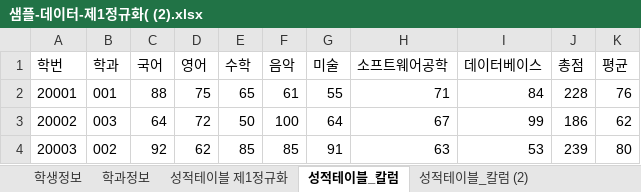
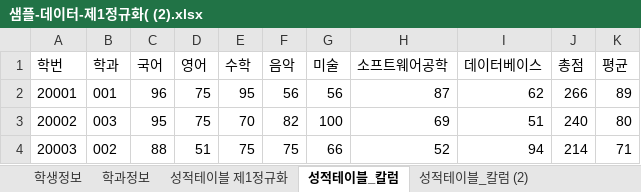
Before and after one commit to num5268/Biz_403_2021_04_DBMS, an Excel workbook: 학사관리 샘플데이터/샘플-데이터-제1정규화( (2).xlsx, sheet 성적테이블_칼럼, drawn as a sheet; only a part is shown; values as stored, in another font and other column widths than the file's, no borders; the diff covers the shown part only; the diff names each change by its address in the sheet, - before the commit and + after, or states it on an @@ line.

```diff
--- a/학사관리 샘플데이터/샘플-데이터-제1정규화( (2).xlsx (sheet 성적테이블_칼럼)
+++ b/학사관리 샘플데이터/샘플-데이터-제1정규화( (2).xlsx (sheet 성적테이블_칼럼)
-C2 (국어): 88
+C2 (국어): 96
-E2 (수학): 65
+E2 (수학): 95
-F2 (음악): 61
+F2 (음악): 56
-G2 (미술): 55
+G2 (미술): 56
-H2 (소프트웨어공학): 71
+H2 (소프트웨어공학): 87
-I2 (데이터베이스): 84
+I2 (데이터베이스): 62
-J2 (총점): 228
+J2 (총점): 266
-K2 (평균): 76
+K2 (평균): 89
-C3 (국어): 64
+C3 (국어): 95
-D3 (영어): 72
+D3 (영어): 75
-E3 (수학): 50
+E3 (수학): 70
-F3 (음악): 100
+F3 (음악): 82
-G3 (미술): 64
+G3 (미술): 100
-H3 (소프트웨어공학): 67
+H3 (소프트웨어공학): 69
-I3 (데이터베이스): 99
+I3 (데이터베이스): 51
-J3 (총점): 186
+J3 (총점): 240
-K3 (평균): 62
+K3 (평균): 80
-C4 (국어): 92
+C4 (국어): 88
-D4 (영어): 62
+D4 (영어): 51
-E4 (수학): 85
+E4 (수학): 75
-F4 (음악): 85
+F4 (음악): 75
-G4 (미술): 91
+G4 (미술): 66
-H4 (소프트웨어공학): 63
+H4 (소프트웨어공학): 52
-I4 (데이터베이스): 53
+I4 (데이터베이스): 94
-J4 (총점): 239
+J4 (총점): 214
-K4 (평균): 80
+K4 (평균): 71
```
Also changed, not shown: 856 edited cells elsewhere in this sheet, sheet 성적테이블_칼럼 (2), sheet 학생정보, charts or pictures, 학사관리 샘플데이터/샘플-성적일람표-과목별성적1.xlsx, 6 other files.
